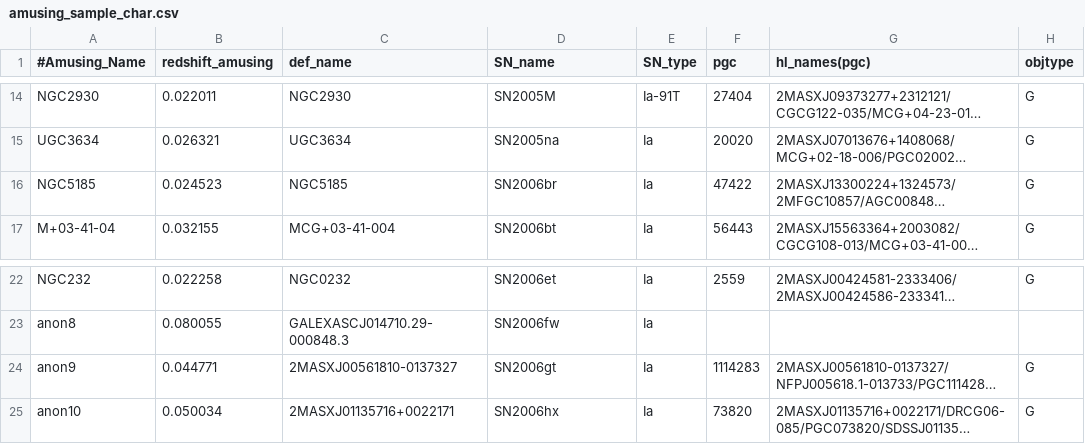
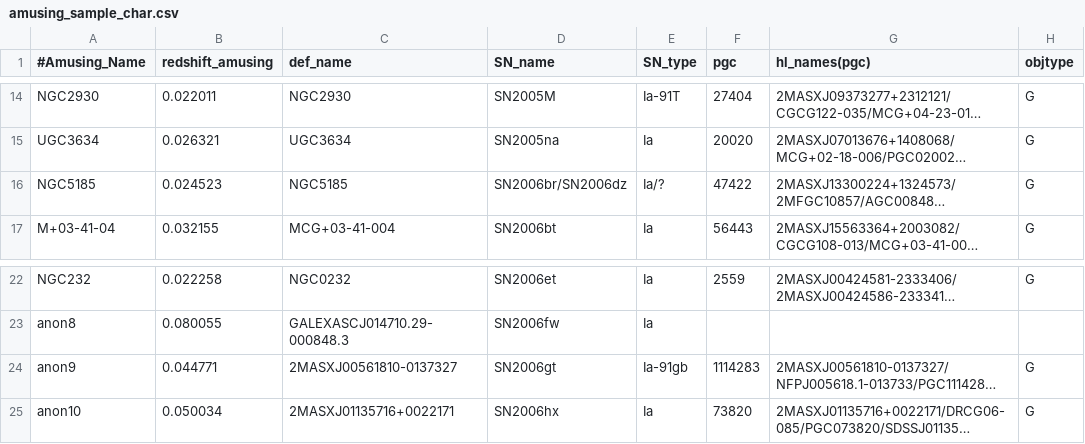
Before and after one commit to amusing-muse/Characterization, a CSV file: Sample_char/amusing_sample_char.csv, drawn as a sheet; only a part is shown, gaps mark what is left out; long unchanged cells end in …; the diff names each change by its address in the sheet, - before the commit and + after, or states it on an @@ line.

Commit message:
Update amusing_sample_char.csv

```diff
--- a/Sample_char/amusing_sample_char.csv
+++ b/Sample_char/amusing_sample_char.csv
-D16 (SN_name): SN2006br
+D16 (SN_name): SN2006br/SN2006dz
-E16 (SN_type): Ia
+E16 (SN_type): Ia/?
-E24 (SN_type): Ia
+E24 (SN_type): Ia-91gb
```
